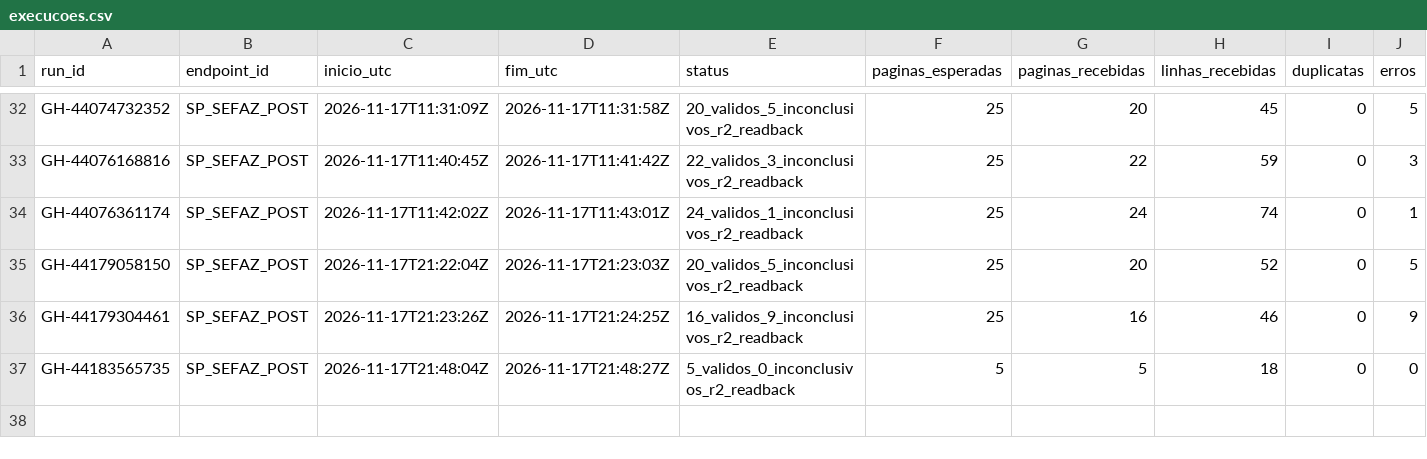
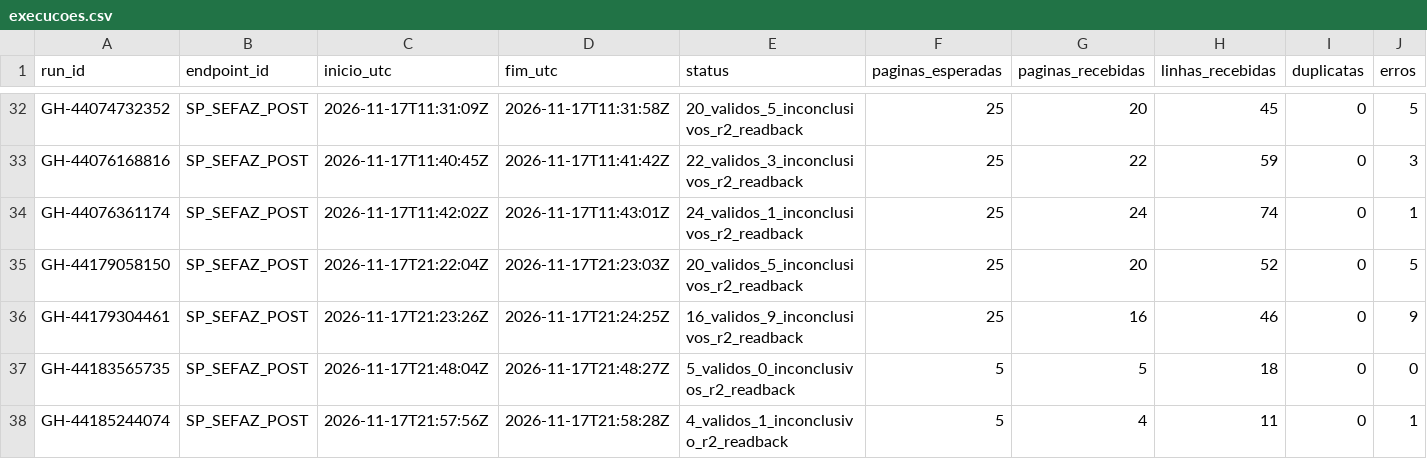
Before and after one commit to hilaliskandar/mapa_do_tesouro, a CSV file: governance/controls/investimentos_sp645/execucoes.csv, drawn as a sheet; only a part is shown, gaps mark what is left out; rows hold the shown columns only; the diff names each change by its address in the sheet, - before the commit and + after, or states it on an @@ line.

Commit message:
governance: registrar lote SIAFEM offset475 len5 QA e 1 ConnectionError

```diff
--- a/governance/controls/investimentos_sp645/execucoes.csv
+++ b/governance/controls/investimentos_sp645/execucoes.csv
+row 38: GH-44185244074 | SP_SEFAZ_POST | 2026-11-17T21:57:56Z | 2026-11-17T21:58:28Z | 4_validos_1_inconclusivo_r2_readback | 5 | 4 | 11 | 0 | 1
```
